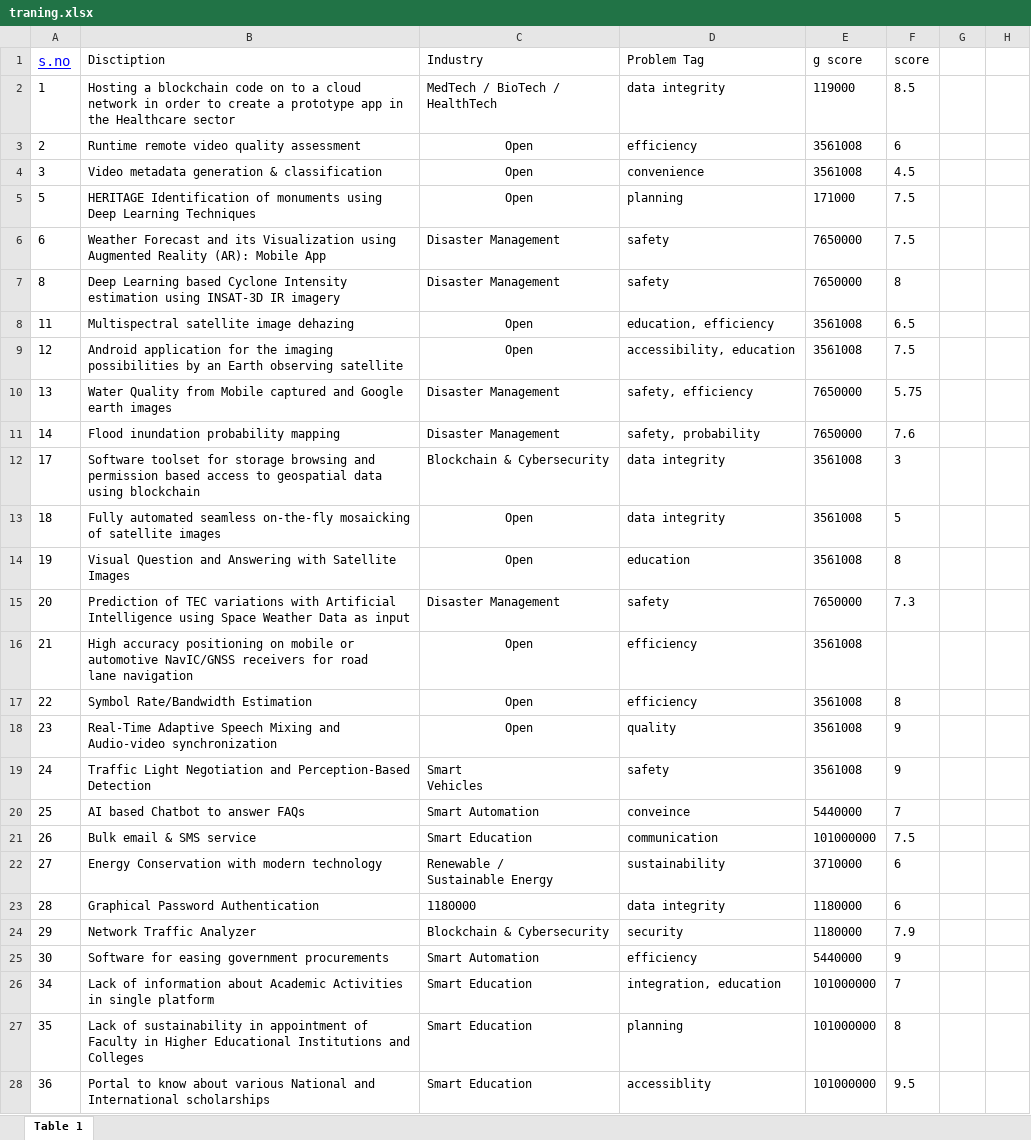
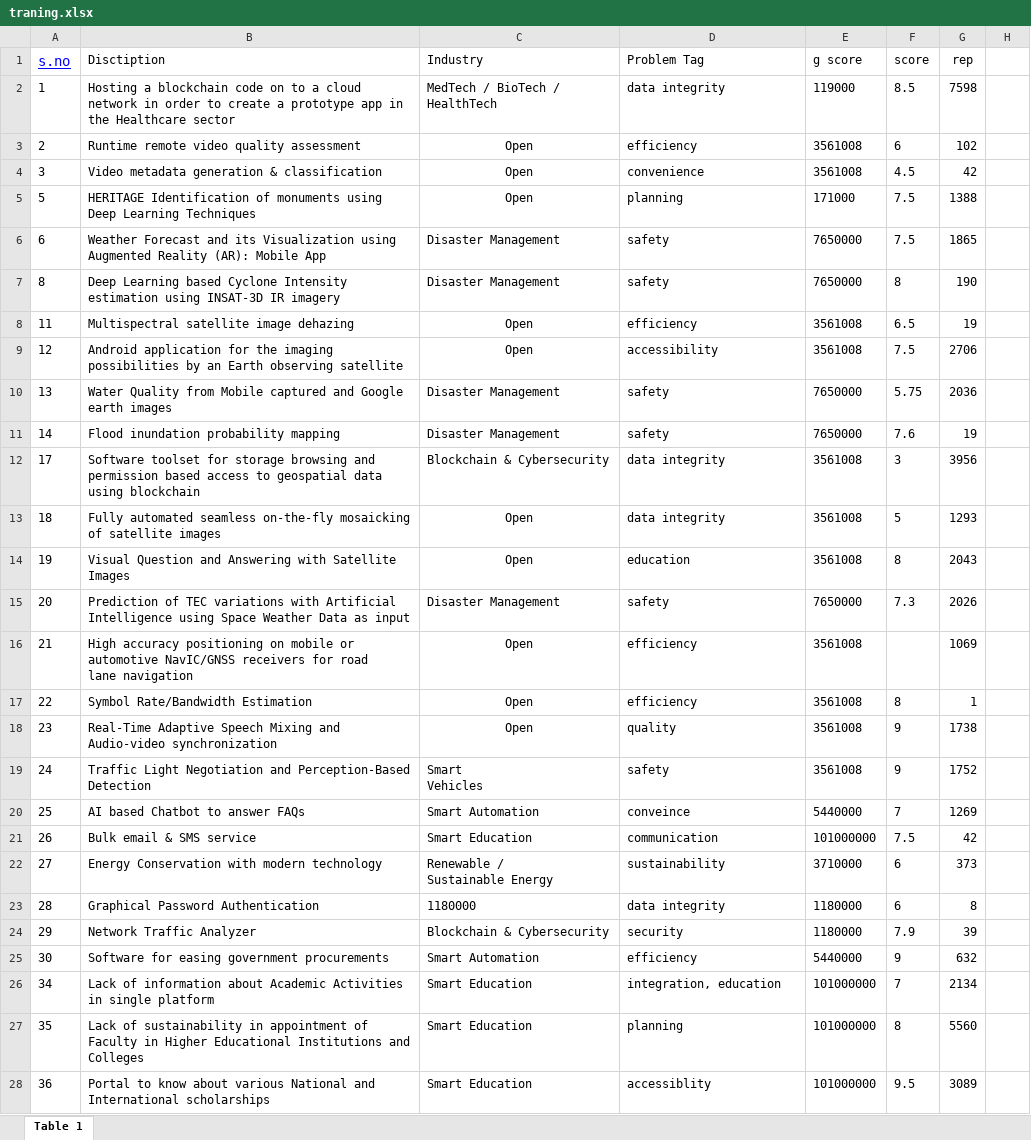
Before and after one commit to VedantAnand17/UnoReverse, an Excel workbook: ML Main/traning.xlsx, sheet Table 1, drawn as a sheet; only a part is shown; values as stored, in another font and other column widths than the file's, no borders; charts and pictures not drawn; the diff covers the shown part only; the diff names each change by its address in the sheet, - before the commit and + after, or states it on an @@ line.

```diff
--- a/ML Main/traning.xlsx (sheet Table 1)
+++ b/ML Main/traning.xlsx (sheet Table 1)
-G1: (empty)
+G1: rep
-G2 (rep): (empty)
+G2 (rep): 7598
-G3 (rep): (empty)
+G3 (rep): 102
-G4 (rep): (empty)
+G4 (rep): 42
-G5 (rep): (empty)
+G5 (rep): 1388
-G6 (rep): (empty)
+G6 (rep): 1865
-G7 (rep): (empty)
+G7 (rep): 190
-D8 (Problem Tag): education, efficiency
+D8 (Problem Tag): efficiency
-G8 (rep): (empty)
+G8 (rep): 19
-D9 (Problem Tag): accessibility, education
+D9 (Problem Tag): accessibility
-G9 (rep): (empty)
+G9 (rep): 2706
-D10 (Problem Tag): safety, efficiency
+D10 (Problem Tag): safety
-G10 (rep): (empty)
+G10 (rep): 2036
-D11 (Problem Tag): safety, probability
+D11 (Problem Tag): safety
-G11 (rep): (empty)
+G11 (rep): 19
-G12 (rep): (empty)
+G12 (rep): 3956
-G13 (rep): (empty)
+G13 (rep): 1293
-G14 (rep): (empty)
+G14 (rep): 2043
-G15 (rep): (empty)
+G15 (rep): 2026
-G16 (rep): (empty)
+G16 (rep): 1069
-G17 (rep): (empty)
+G17 (rep): 1
-G18 (rep): (empty)
+G18 (rep): 1738
-G19 (rep): (empty)
+G19 (rep): 1752
-G20 (rep): (empty)
+G20 (rep): 1269
-G21 (rep): (empty)
+G21 (rep): 42
-G22 (rep): (empty)
+G22 (rep): 373
-G23 (rep): (empty)
+G23 (rep): 8
-G24 (rep): (empty)
+G24 (rep): 39
-G25 (rep): (empty)
+G25 (rep): 632
-G26 (rep): (empty)
+G26 (rep): 2134
-G27 (rep): (empty)
+G27 (rep): 5560
-G28 (rep): (empty)
+G28 (rep): 3089
```
Also changed, not shown: 32 removed rows and 52 edited cells elsewhere in this sheet, charts or pictures, 7 other files.
